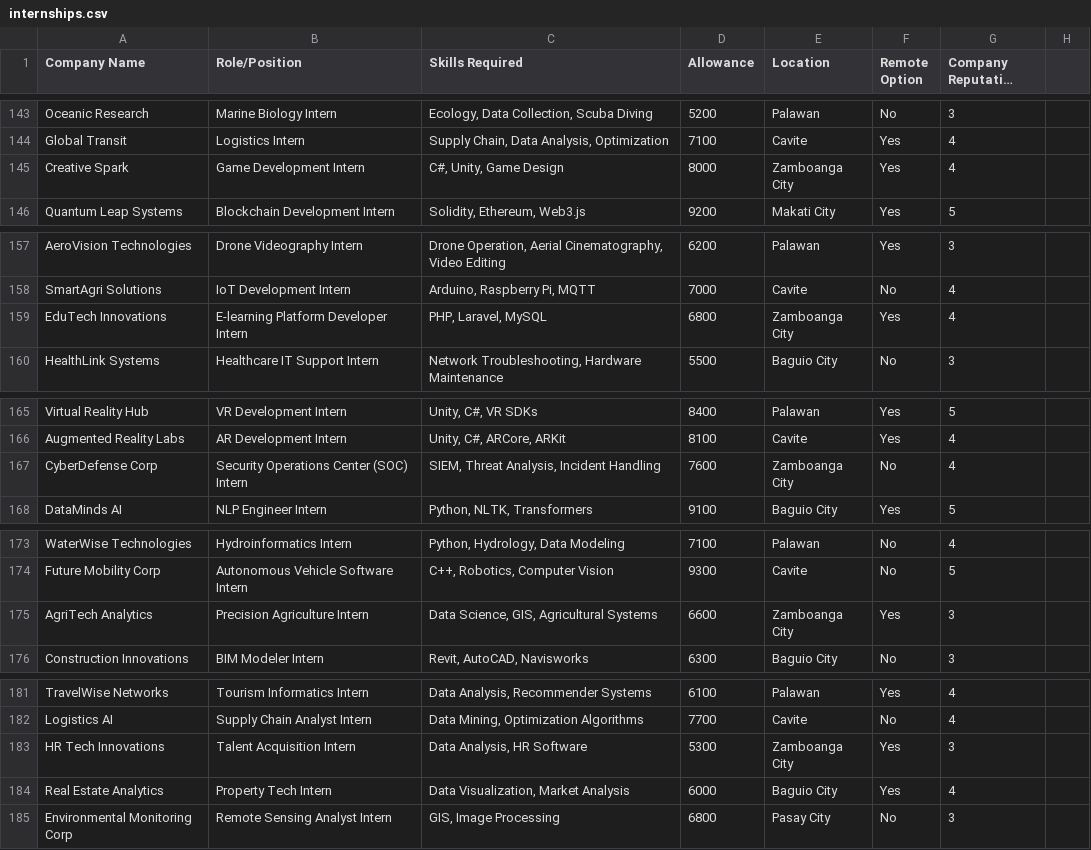
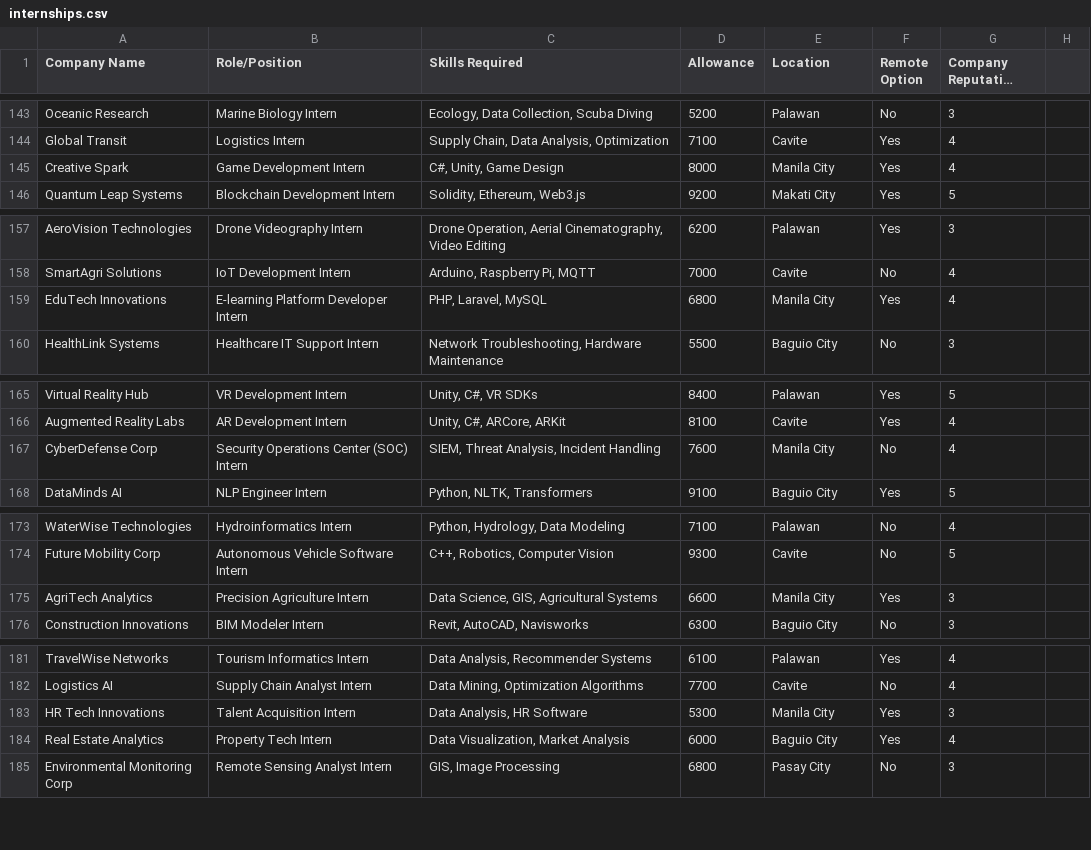
Before and after one commit to Steven-zx/Algorithm-and-Complexities-Final-Project, a CSV file: internships.csv, drawn as a sheet; only a part is shown, gaps mark what is left out; long unchanged cells end in …; the diff covers the shown part only.

Commit message:
dndndsa

```diff
--- a/internships.csv
+++ b/internships.csv
@@ -144,3 +144,3 @@ Oceanic Research,Marine Biology Intern,"Ecology, Data Collection, Scuba Diving",
 Global Transit,Logistics Intern,"Supply Chain, Data Analysis, Optimization",7100,Cavite,Yes,4
-Creative Spark,Game Development Intern,"C#, Unity, Game Design",8000,Zamboanga City,Yes,4
+Creative Spark,Game Development Intern,"C#, Unity, Game Design",8000,Manila City,Yes,4
 Quantum Leap Systems,Blockchain Development Intern,"Solidity, Ethereum, Web3.js",9200,Makati City,Yes,5
@@ -158,3 +158,3 @@ AeroVision Technologies,Drone Videography Intern,"Drone Operation, Aerial Cinema
 SmartAgri Solutions,IoT Development Intern,"Arduino, Raspberry Pi, MQTT",7000,Cavite,No,4
-EduTech Innovations,E-learning Platform Developer Intern,"PHP, Laravel, MySQL",6800,Zamboanga City,Yes,4
+EduTech Innovations,E-learning Platform Developer Intern,"PHP, Laravel, MySQL",6800,Manila City,Yes,4
 HealthLink Systems,Healthcare IT Support Intern,"Network Troubleshooting, Hardware Maintenance",5500,Baguio City,No,3
@@ -166,3 +166,3 @@ Virtual Reality Hub,VR Development Intern,"Unity, C#, VR SDKs",8400,Palawan,Yes,
 Augmented Reality Labs,AR Development Intern,"Unity, C#, ARCore, ARKit",8100,Cavite,Yes,4
-CyberDefense Corp,Security Operations Center (SOC) Intern,"SIEM, Threat Analysis, Incident Handling",7600,Zamboanga City,No,4
+CyberDefense Corp,Security Operations Center (SOC) Intern,"SIEM, Threat Analysis, Incident Handling",7600,Manila City,No,4
 DataMinds AI,NLP Engineer Intern,"Python, NLTK, Transformers",9100,Baguio City,Yes,5
@@ -174,3 +174,3 @@ WaterWise Technologies,Hydroinformatics Intern,"Python, Hydrology, Data Modeling
 Future Mobility Corp,Autonomous Vehicle Software Intern,"C++, Robotics, Computer Vision",9300,Cavite,No,5
-AgriTech Analytics,Precision Agriculture Intern,"Data Science, GIS, Agricultural Systems",6600,Zamboanga City,Yes,3
+AgriTech Analytics,Precision Agriculture Intern,"Data Science, GIS, Agricultural Systems",6600,Manila City,Yes,3
 Construction Innovations,BIM Modeler Intern,"Revit, AutoCAD, Navisworks",6300,Baguio City,No,3
@@ -182,3 +182,3 @@ TravelWise Networks,Tourism Informatics Intern,"Data Analysis, Recommender Syste
 Logistics AI,Supply Chain Analyst Intern,"Data Mining, Optimization Algorithms",7700,Cavite,No,4
-HR Tech Innovations,Talent Acquisition Intern,"Data Analysis, HR Software",5300,Zamboanga City,Yes,3
+HR Tech Innovations,Talent Acquisition Intern,"Data Analysis, HR Software",5300,Manila City,Yes,3
 Real Estate Analytics,Property Tech Intern,"Data Visualization, Market Analysis",6000,Baguio City,Yes,4
```
Also changed, not shown: 12 edited cells elsewhere in this file.
